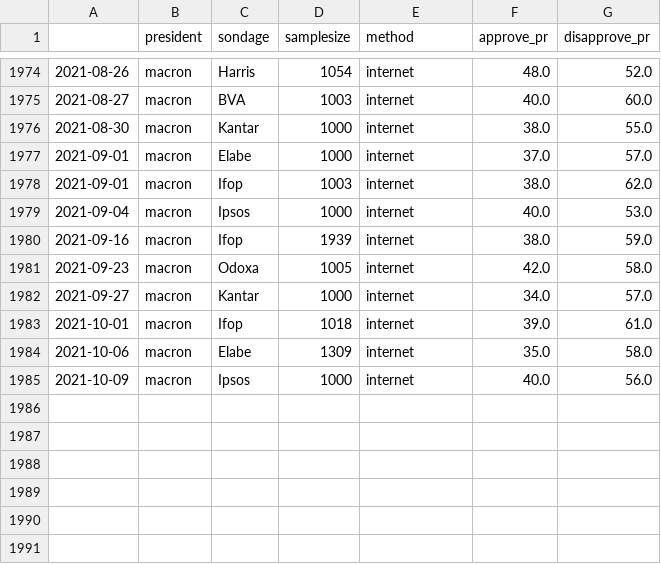
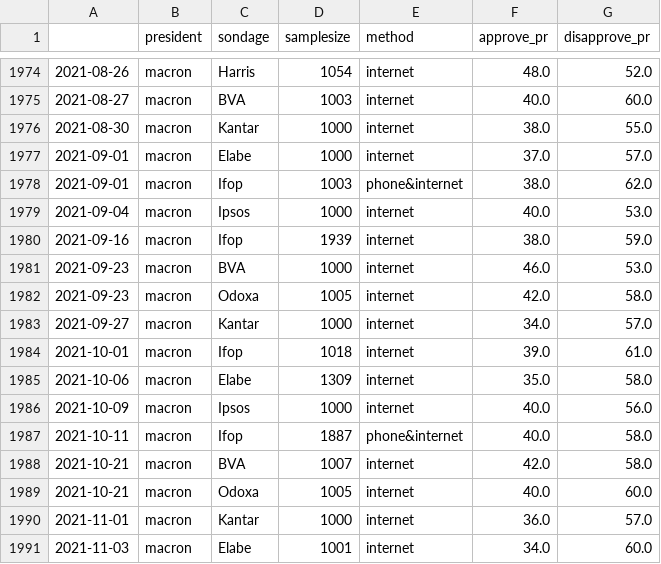
Before and after one commit to pollsposition/data, a CSV file: sondages/popularite.csv, drawn as a sheet; only a part is shown, gaps mark what is left out.

Commit message:
Add popularity October-November 2021

```diff
--- a/sondages/popularite.csv
+++ b/sondages/popularite.csv
@@ -1977,5 +1977,6 @@
 2021-09-01,macron,Elabe,1000,internet,37.0,57.0
-2021-09-01,macron,Ifop,1003,internet,38.0,62.0
+2021-09-01,macron,Ifop,1003,phone&internet,38.0,62.0
 2021-09-04,macron,Ipsos,1000,internet,40.0,53.0
 2021-09-16,macron,Ifop,1939,internet,38.0,59.0
+2021-09-23,macron,BVA,1000,internet,46.0,53.0
 2021-09-23,macron,Odoxa,1005,internet,42.0,58.0
@@ -1985 +1986,6 @@
 2021-10-09,macron,Ipsos,1000,internet,40.0,56.0
+2021-10-11,macron,Ifop,1887,phone&internet,40.0,58.0
+2021-10-21,macron,BVA,1007,internet,42.0,58.0
+2021-10-21,macron,Odoxa,1005,internet,40.0,60.0
+2021-11-01,macron,Kantar,1000,internet,36.0,57.0
+2021-11-03,macron,Elabe,1001,internet,34.0,60.0
```
